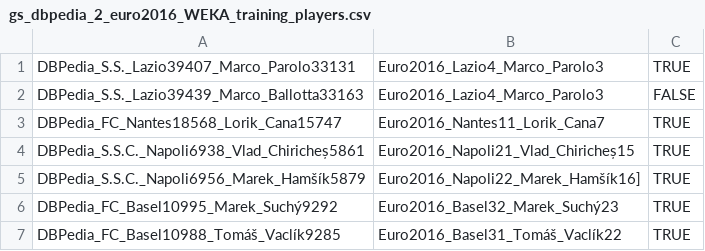
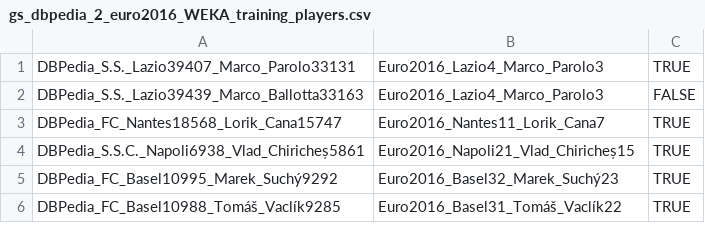
Before and after one commit to WebDataIntegrationProject/SoccerIdentityResolution, a CSV file: data/goldstandard/completeGoldstandard/gs_dbpedia_2_euro2016_WEKA_training_players.csv, drawn as a sheet; only a part is shown; the diff names each change by its address in the sheet, - before the commit and + after, or states it on an @@ line.

```diff
--- a/data/goldstandard/completeGoldstandard/gs_dbpedia_2_euro2016_WEKA_training_players.csv
+++ b/data/goldstandard/completeGoldstandard/gs_dbpedia_2_euro2016_WEKA_training_players.csv
-row 5: DBPedia_S.S.C._Napoli6956_Marek_Hamšík5879 | Euro2016_Napoli22_Marek_Hamšík16] | TRUE
```
Also changed, not shown: data/goldstandard/completeGoldstandard/gs_dbpedia_2_euro2016_WEKA_test_players.csv, 12 other files.
